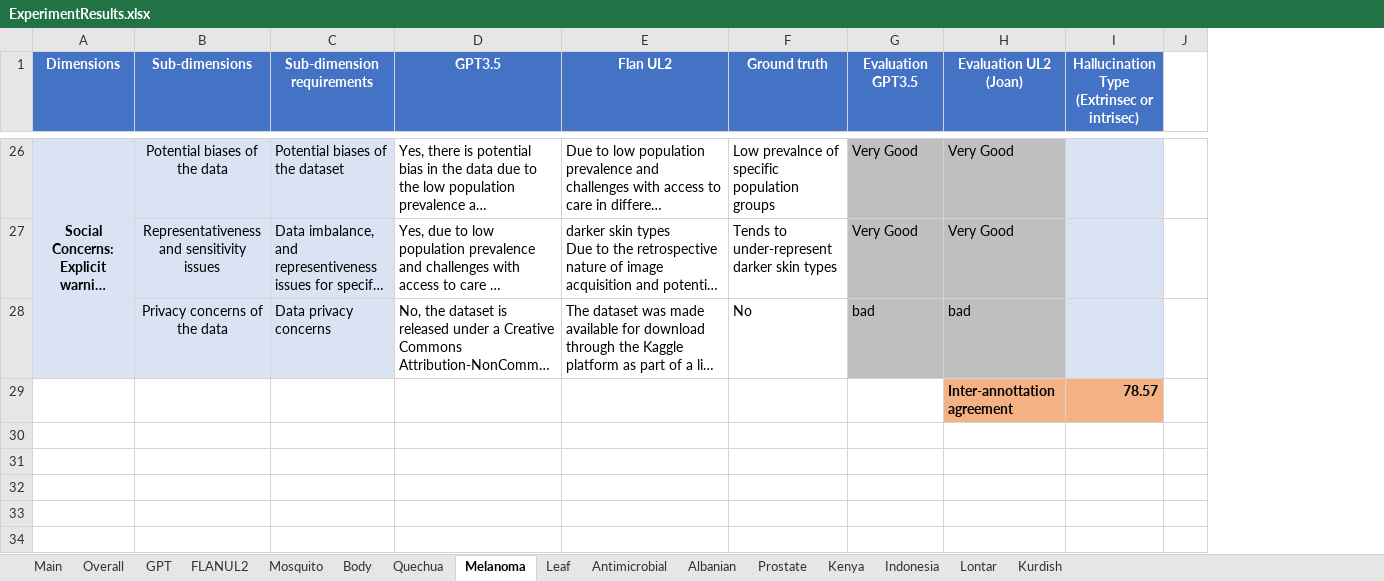
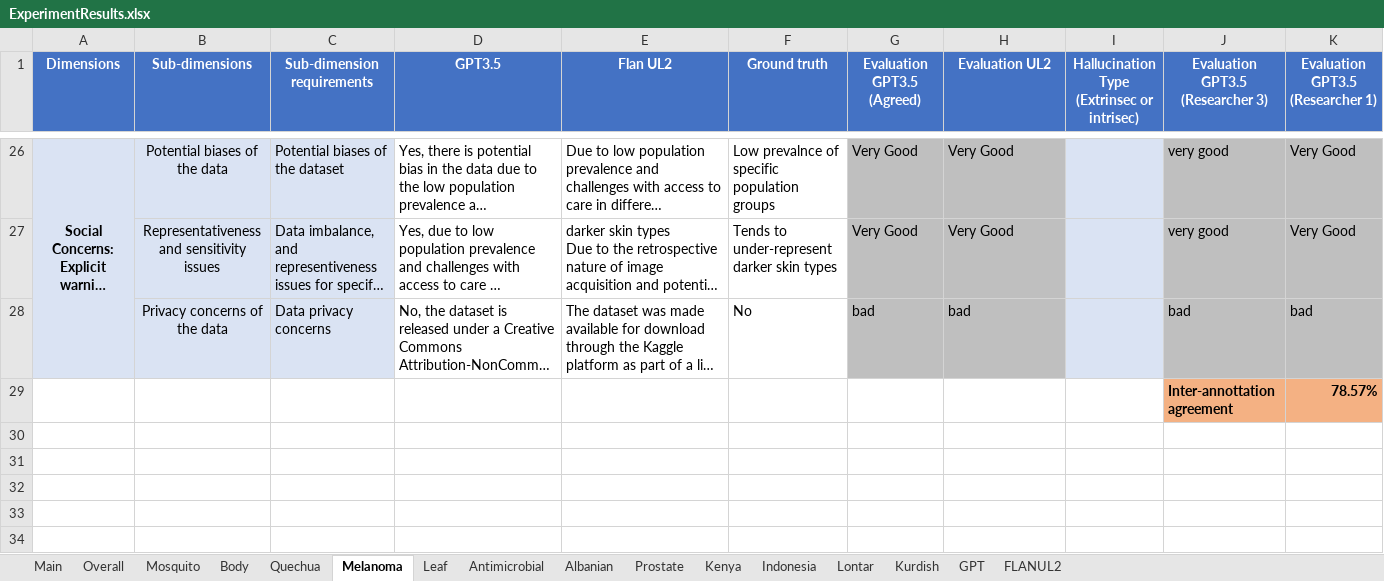
Before and after one commit to JoanGi/Dataset-Doc-Enrichment, an Excel workbook: results/ExperimentResults.xlsx, sheet Melanoma, drawn as a sheet; only a part is shown, gaps mark what is left out; long unchanged cells end in …; values as stored, in another font and other column widths than the file's, no borders; conditional formats not drawn; removed rows and columns are numbered as before the commit, all else as after; the diff covers the shown part only; the diff names each change by its address in the sheet, - before the commit and + after, or states it on an @@ line.

```diff
--- a/results/ExperimentResults.xlsx (sheet Melanoma)
+++ b/results/ExperimentResults.xlsx (sheet Melanoma)
@@ sheet tab order changed: Main | Overall | Mosquito | Body | Quechua | Melanoma | Leaf | Antimicrobial | Albanian | Prostate | Kenya | Indonesia | Lontar | Kurdish | GPT | FLANUL2 @@
-column J, empty
+column J (Evaluation GPT3.5 (Researcher 3)), rows 26-29: very good | very good | bad | Inter-annottation agreement
+column K (Evaluation GPT3.5 (Researcher 1)), rows 26-29: Very Good | Very Good | bad | 78.57%
-G1: Evaluation GPT3.5
+G1: Evaluation GPT3.5 (Agreed)
-H1: Evaluation UL2 (Joan)
+H1: Evaluation UL2
-row 29:  |  |  |  |  |  |  | Inter-annottation agreement | 78.57
-row 29: (empty)
+row 29:  |  |  |  |  |  |  |  |  | Inter-annottation agreement | 78.57%
-row 31: (empty)
-row 32: (empty)
-row 33: (empty)
-row 34: (empty)
```
Also changed, not shown: 6 removed rows elsewhere in this sheet, sheet GPT, sheet Quechua, sheet Overall, sheet Body, sheet Mosquito, sheet Kenya, 9 more sheets, formulas that keep their value, hidden cells.
